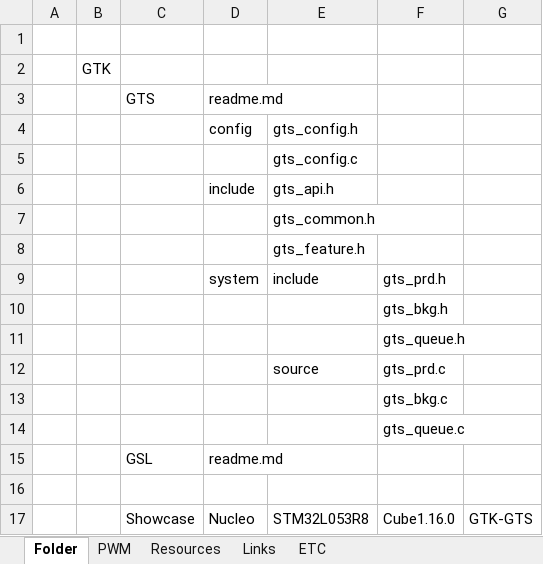
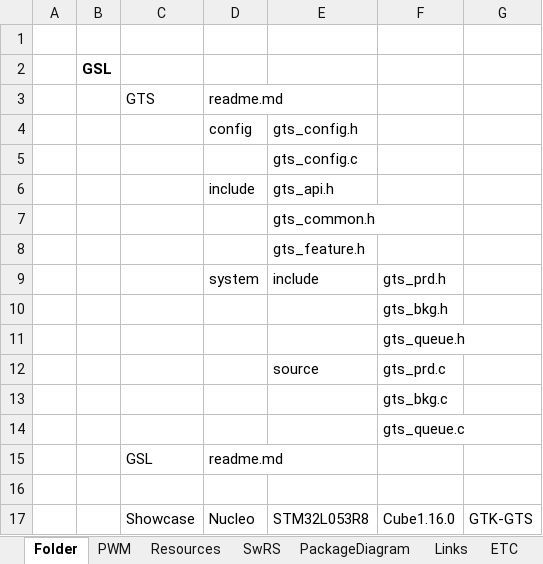
Before and after one commit to gtuja/GSL, an Excel workbook: Document/Environment.xlsx, sheet Folder, drawn as a sheet; values as stored, in another font and other column widths than the file's, no borders; the diff names each change by its address in the sheet, - before the commit and + after, or states it on an @@ line.

```diff
--- a/Document/Environment.xlsx (sheet Folder)
+++ b/Document/Environment.xlsx (sheet Folder)
+sheet tab: SwRS
+sheet tab: PackageDiagram
-B2: GTK
+B2: GSL
-B2 bold: off
+B2 bold: on
```
Also changed, not shown: charts or pictures, 16 other files.
